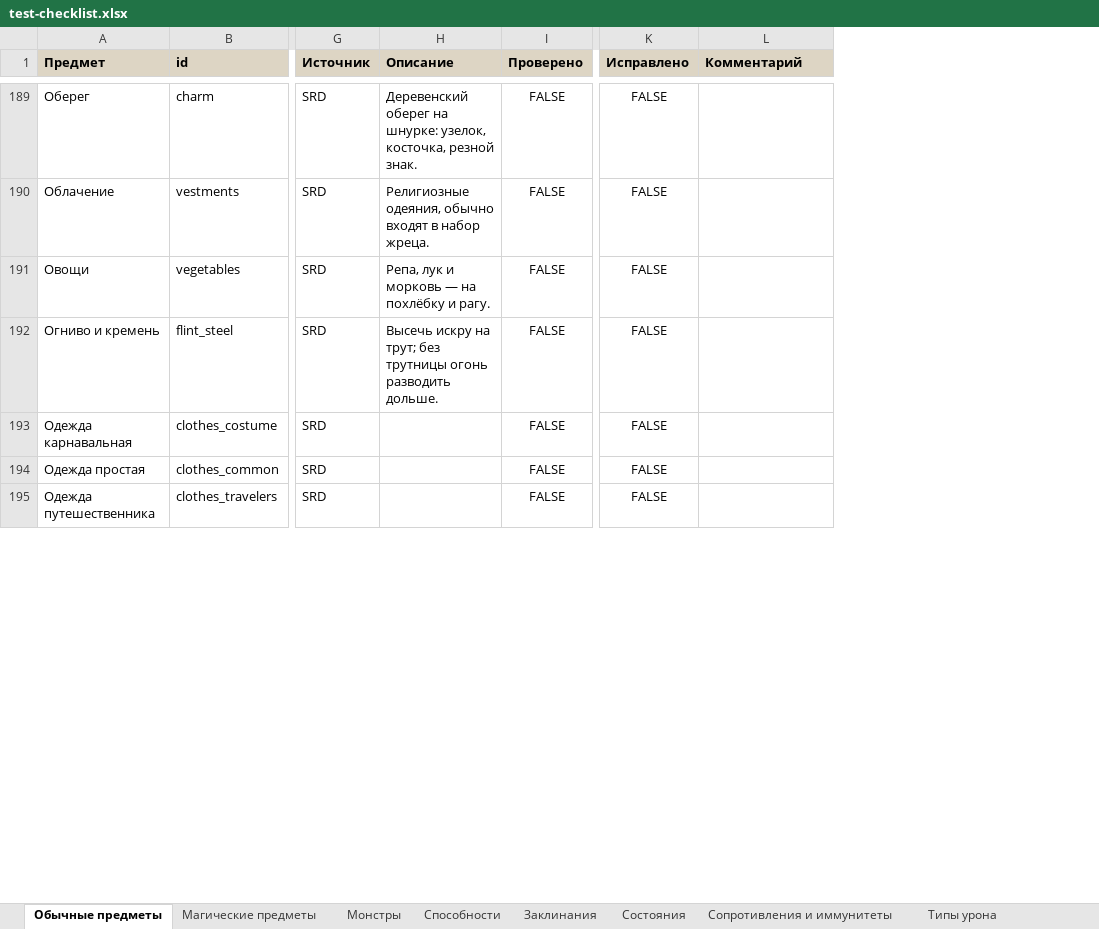
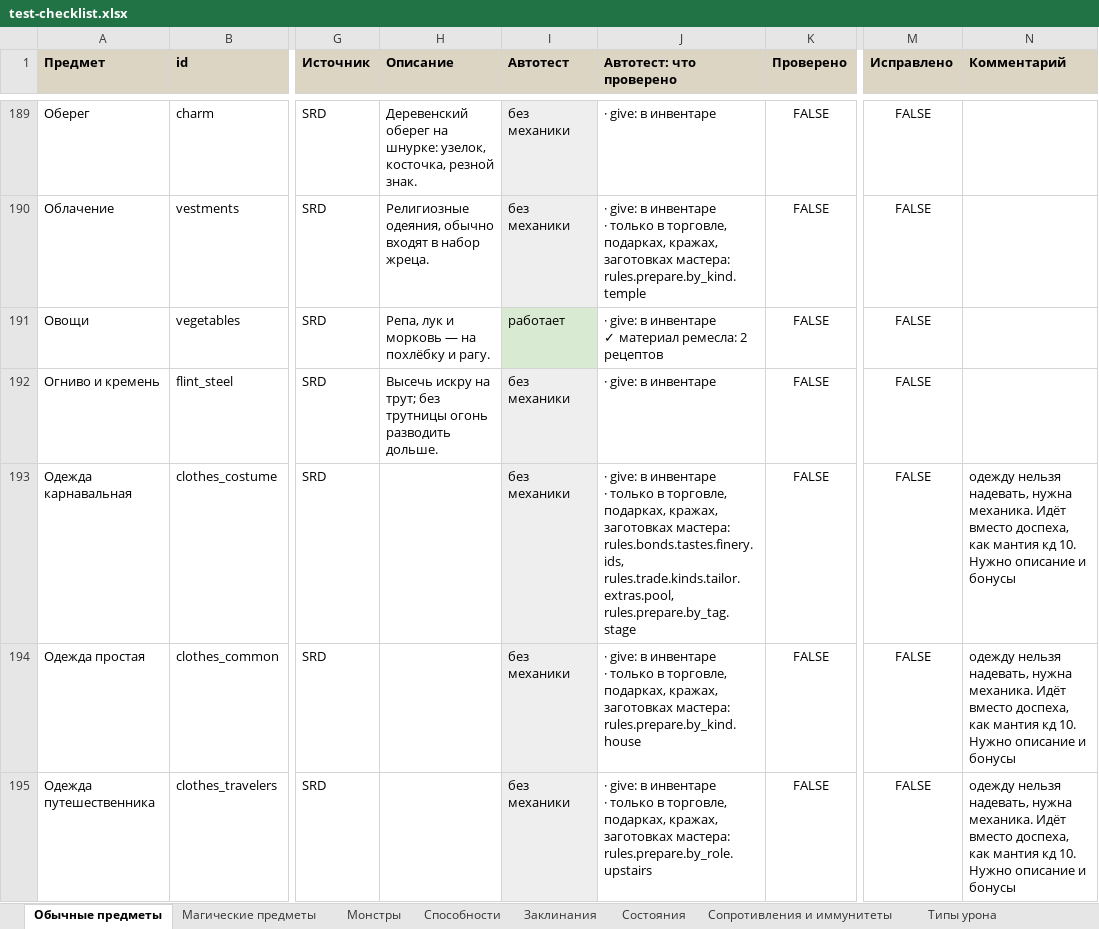
Before and after one commit to rapotekhin/dnd_llm, an Excel workbook: docs/checklist/test-checklist.xlsx, sheet Обычные предметы, drawn as a sheet; only a part is shown, gaps mark what is left out; values as stored, in another font and other column widths than the file's, no borders; conditional formats not drawn; addresses are those after the commit; ↵ is a line break in a cell; the diff covers the shown part only; the diff names each change by its address in the sheet, - before the commit and + after, or states it on an @@ line.

```diff
--- a/docs/checklist/test-checklist.xlsx (sheet Обычные предметы)
+++ b/docs/checklist/test-checklist.xlsx (sheet Обычные предметы)
+column I (Автотест), rows 189-195: без механики | без механики | работает | без механики | без механики | без механики | без механики
+column J (Автотест: что проверено), rows 189-195: · give: в инвентаре | · give: в инвентаре ↵ · только в торговле, подарках, кражах, заготовках мастера: rules.prepare.by_kind.temple | · give: в инвентаре ↵ ✓ материал ремесла: 2 рецептов | · give: в инвентаре | · give: в инвентаре ↵ · только в торговле, подарках, кражах, заготовках мастера: rules.bonds.tastes.finery.ids, rules.trade.kinds.tailor.extras.pool, rules.prepare.by_tag.stage | · give: в инвентаре ↵ · только в торговле, подарках, кражах, заготовках мастера: rules.prepare.by_kind.house | · give: в инвентаре ↵ · только в торговле, подарках, кражах, заготовках мастера: rules.prepare.by_role.upstairs
-N193:N195 (Комментарий): (empty)
+N193:N195 (Комментарий): одежду нельзя надевать, нужна механика. Идёт вместо доспеха, как мантия кд 10. Нужно описание и бонусы
```
Also changed, not shown: 103 edited cells elsewhere in this sheet, sheet Типы урона, sheet Состояния, sheet Сопротивления и иммунитеты, sheet Магические предметы, sheet Монстры, sheet Способности, 1 more sheet, 13 other files.
